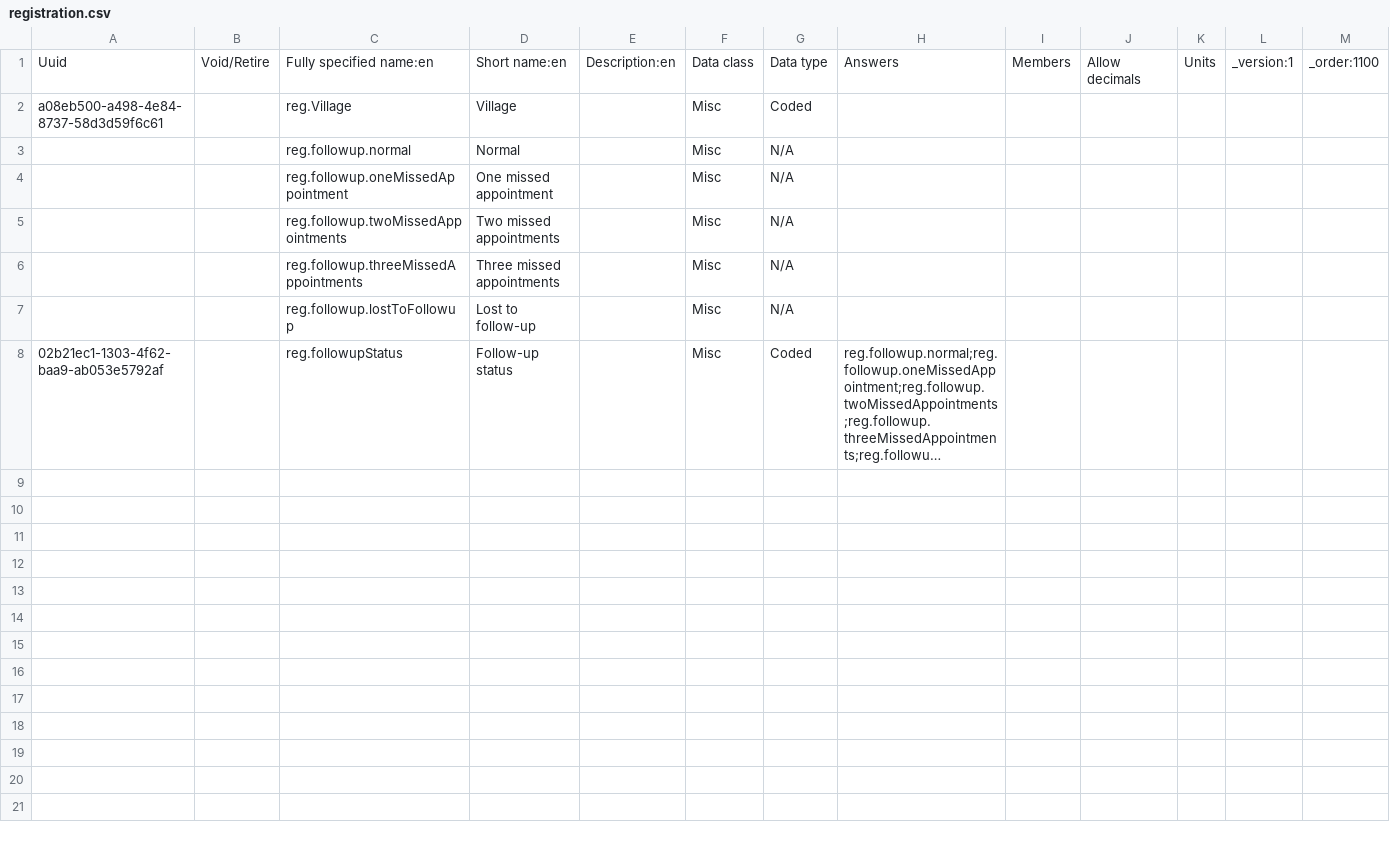
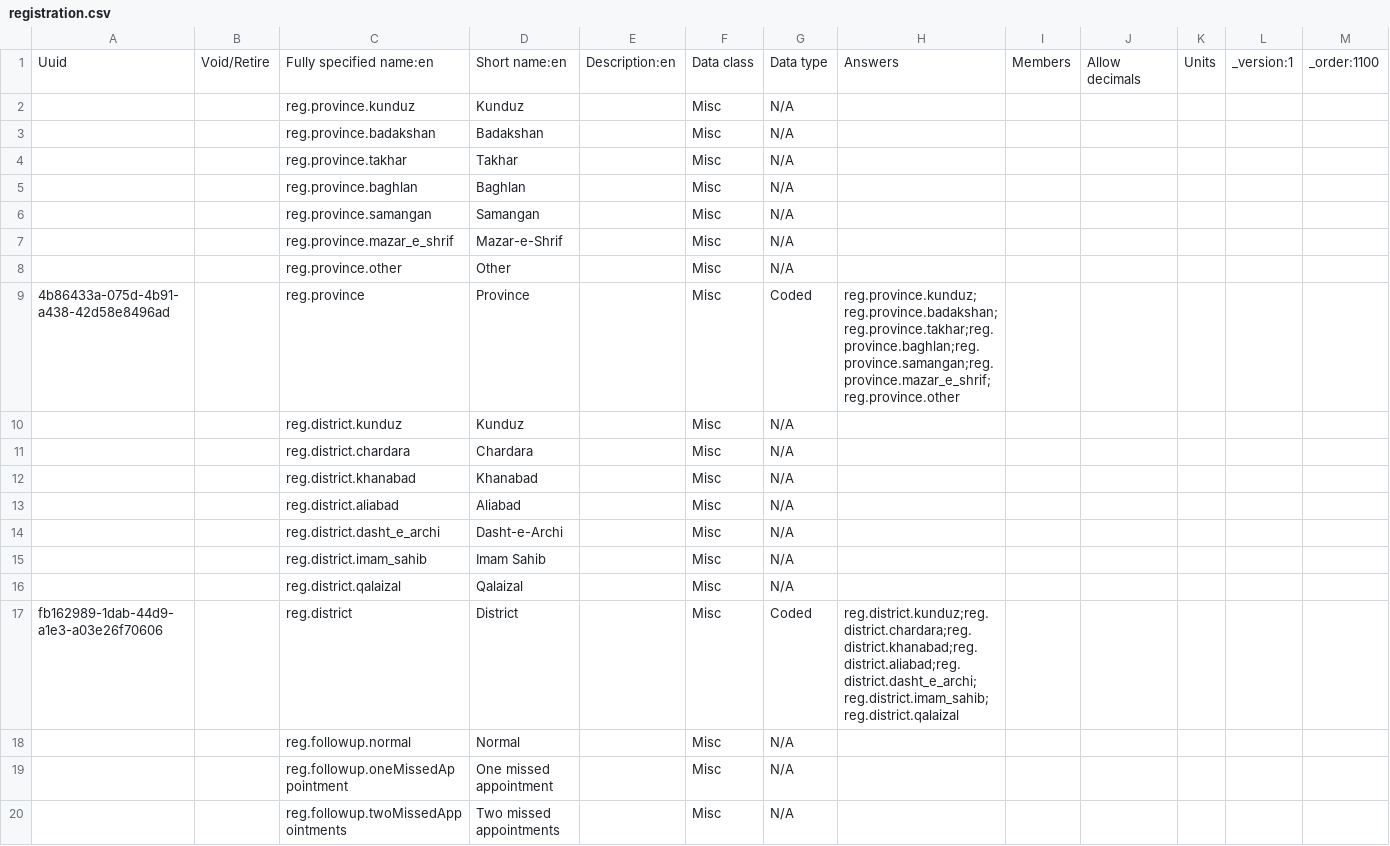
Before and after one commit to Belal-Noory/kunduz-wcc-bahmni-config, a CSV file: openmrs-module-initializer/configuration/concepts/registration.csv, drawn as a sheet; only a part is shown; the shorter side is filled out with more unchanged rows; long unchanged cells end in …; removed rows and columns are numbered as before the commit, all else as after; the diff names each change by its address in the sheet, - before the commit and + after, or states it on an @@ line.

Commit message:
Update registration page following feedback from PMR.

```diff
--- a/openmrs-module-initializer/configuration/concepts/registration.csv
+++ b/openmrs-module-initializer/configuration/concepts/registration.csv
-row 2: a08eb500-a498-4e84-8737-58d3d59f6c61 |  | reg.Village | Village |  | Misc | Coded
+row 2:  |  | reg.province.kunduz | Kunduz |  | Misc | N/A
+row 3:  |  | reg.province.badakshan | Badakshan |  | Misc | N/A
+row 4:  |  | reg.province.takhar | Takhar |  | Misc | N/A
+row 5:  |  | reg.province.baghlan | Baghlan |  | Misc | N/A
+row 6:  |  | reg.province.samangan | Samangan |  | Misc | N/A
+row 7:  |  | reg.province.mazar_e_shrif | Mazar-e-Shrif |  | Misc | N/A
+row 8:  |  | reg.province.other | Other |  | Misc | N/A
+row 9: 4b86433a-075d-4b91-a438-42d58e8496ad |  | reg.province | Province |  | Misc | Coded | reg.province.kunduz;reg.province.badakshan;reg.province.takhar;reg.province.baghlan;reg.province.samangan;reg.province.mazar_e_shrif;reg.province.other
+row 10:  |  | reg.district.kunduz | Kunduz |  | Misc | N/A
+row 11:  |  | reg.district.chardara | Chardara |  | Misc | N/A
+row 12:  |  | reg.district.khanabad | Khanabad |  | Misc | N/A
+row 13:  |  | reg.district.aliabad | Aliabad |  | Misc | N/A
+row 14:  |  | reg.district.dasht_e_archi | Dasht-e-Archi |  | Misc | N/A
+row 15:  |  | reg.district.imam_sahib | Imam Sahib |  | Misc | N/A
+row 16:  |  | reg.district.qalaizal | Qalaizal |  | Misc | N/A
+row 17: fb162989-1dab-44d9-a1e3-a03e26f70606 |  | reg.district | District |  | Misc | Coded | reg.district.kunduz;reg.district.chardara;reg.district.khanabad;reg.district.aliabad;reg.district.dasht_e_archi;reg.district.imam_sahib;reg.district.qalaizal
```
Also changed, not shown: openmrs-module-initializer/configuration/personattributetypes/person_attribute_types.csv, 1 other file.
